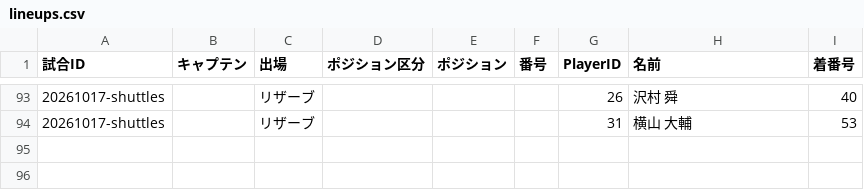
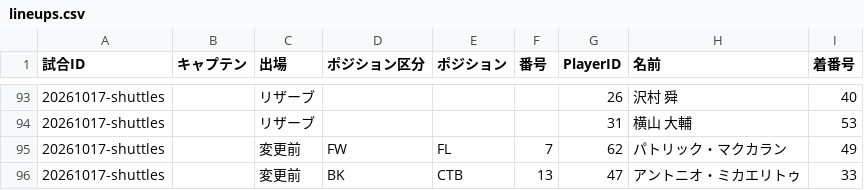
Before and after one commit to shoichitoyama1976/toda-rugby-player-clips, a CSV file: src/data/lineups.csv, drawn as a sheet; only a part is shown, gaps mark what is left out; the diff names each change by its address in the sheet, - before the commit and + after, or states it on an @@ line.

```diff
--- a/src/data/lineups.csv
+++ b/src/data/lineups.csv
+row 95: 20261017-shuttles |  | 変更前 | FW | FL | 7 | 62 | パトリック・マクカラン | 49
+row 96: 20261017-shuttles |  | 変更前 | BK | CTB | 13 | 47 | アントニオ・ミカエリトゥ | 33
```
Also changed, not shown: 3 other files.
